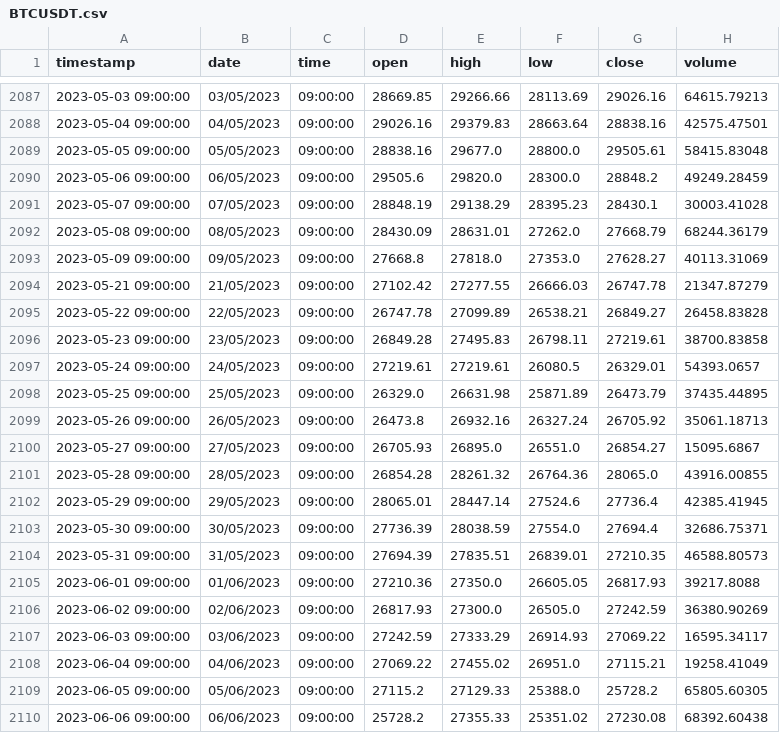
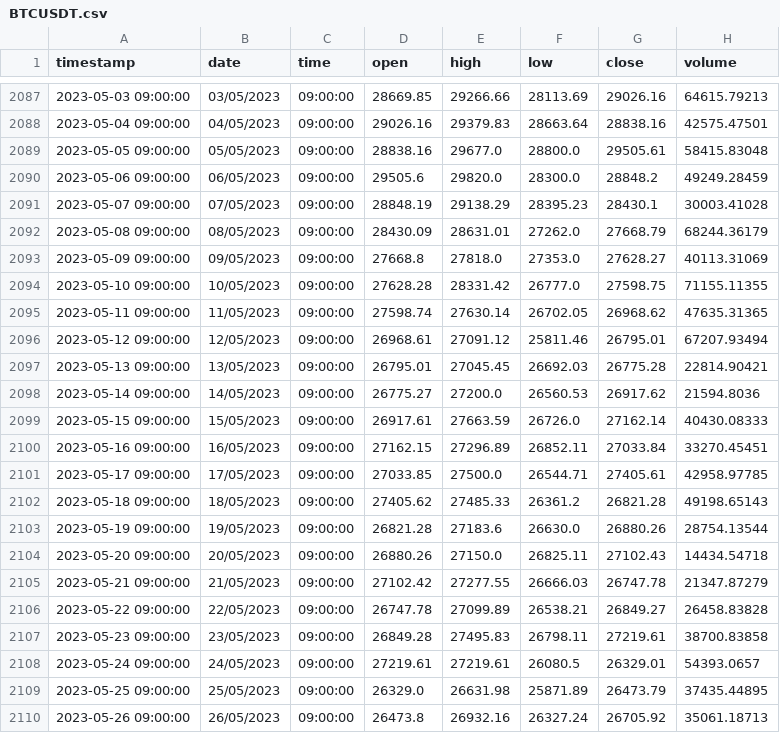
Before and after one commit to Mingyu-Kim-001/coin_trading, a CSV file: coin_backdata_daily/BTCUSDT.csv, drawn as a sheet; only a part is shown, gaps mark what is left out; the shorter side is filled out with more unchanged rows.

Commit message:
add missing data

```diff
--- a/coin_backdata_daily/BTCUSDT.csv
+++ b/coin_backdata_daily/BTCUSDT.csv
@@ -2093,2 +2093,13 @@ timestamp,date,time,open,high,low,close,volume
 2023-05-09 09:00:00,09/05/2023,09:00:00,27668.8,27818.0,27353.0,27628.27,40113.31069
+2023-05-10 09:00:00,10/05/2023,09:00:00,27628.28,28331.42,26777.0,27598.75,71155.11355
+2023-05-11 09:00:00,11/05/2023,09:00:00,27598.74,27630.14,26702.05,26968.62,47635.31365
+2023-05-12 09:00:00,12/05/2023,09:00:00,26968.61,27091.12,25811.46,26795.01,67207.93494
+2023-05-13 09:00:00,13/05/2023,09:00:00,26795.01,27045.45,26692.03,26775.28,22814.90421
+2023-05-14 09:00:00,14/05/2023,09:00:00,26775.27,27200.0,26560.53,26917.62,21594.8036
+2023-05-15 09:00:00,15/05/2023,09:00:00,26917.61,27663.59,26726.0,27162.14,40430.08333
+2023-05-16 09:00:00,16/05/2023,09:00:00,27162.15,27296.89,26852.11,27033.84,33270.45451
+2023-05-17 09:00:00,17/05/2023,09:00:00,27033.85,27500.0,26544.71,27405.61,42958.97785
+2023-05-18 09:00:00,18/05/2023,09:00:00,27405.62,27485.33,26361.2,26821.28,49198.65143
+2023-05-19 09:00:00,19/05/2023,09:00:00,26821.28,27183.6,26630.0,26880.26,28754.13544
+2023-05-20 09:00:00,20/05/2023,09:00:00,26880.26,27150.0,26825.11,27102.43,14434.54718
 2023-05-21 09:00:00,21/05/2023,09:00:00,27102.42,27277.55,26666.03,26747.78,21347.87279
```
Also changed, not shown: coin_backdata_daily/ADAUSDT.csv, coin_backdata_daily/DOGEUSDT.csv, 17 other files.
